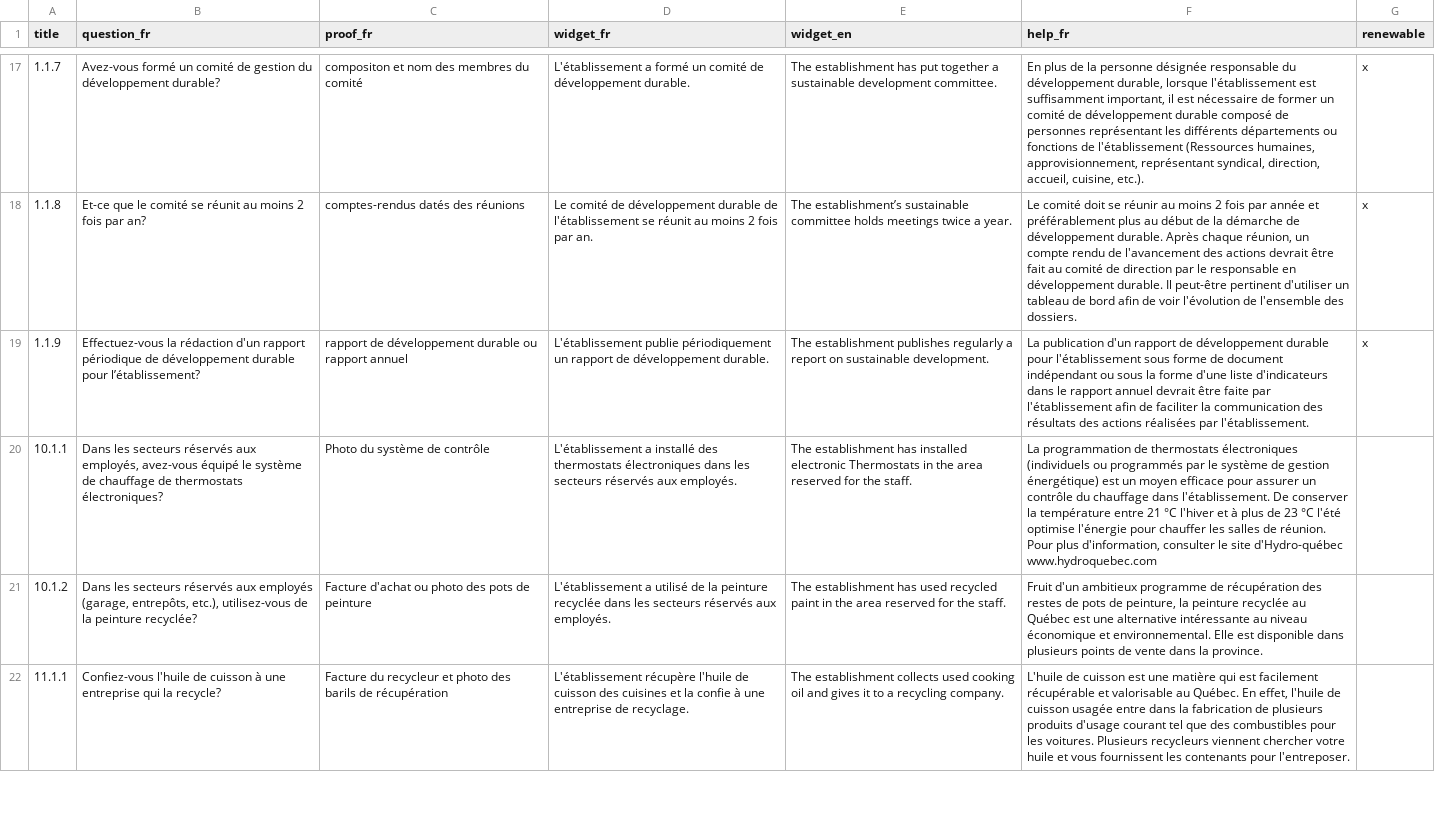
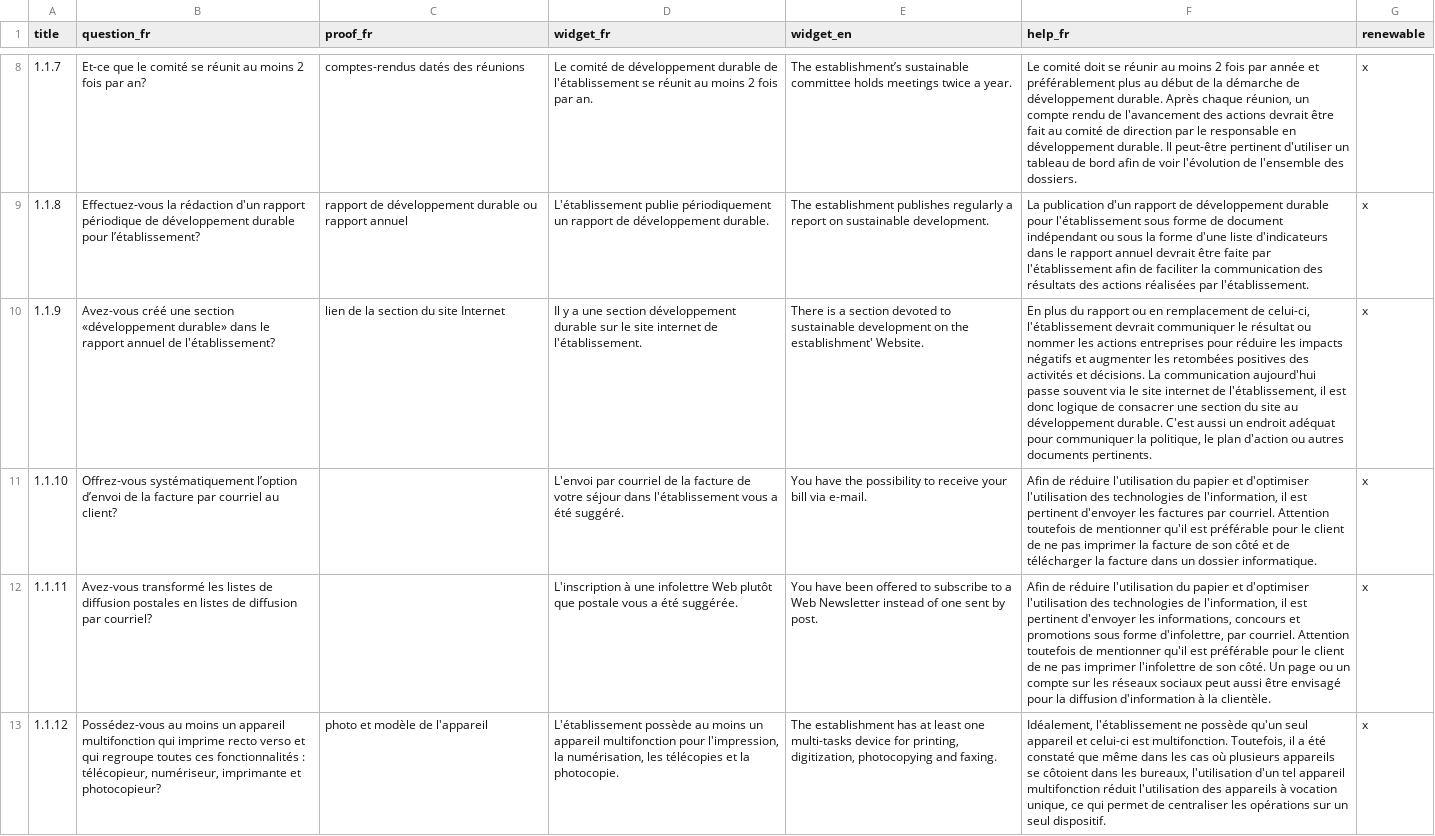
Before and after one commit to garyharan/ah_adhesion, a CSV file: db/questions.csv, drawn as a sheet; only a part is shown, gaps mark what is left out; the shorter side is filled out with more unchanged rows; addresses are those after the commit; the diff covers the shown part only; the diff names each change by its address in the sheet, - before the commit and + after, or states it on an @@ line.

Commit message:
reordering according to Jacques recommendation

```diff
--- a/db/questions.csv
+++ b/db/questions.csv
-B8 (question_fr): Avez-vous formé un comité de gestion du développement durable?
+B8 (question_fr): Et-ce que le comité se réunit au moins 2 fois par an?
-C8 (proof_fr): compositon et nom des membres du comité
+C8 (proof_fr): comptes-rendus datés des réunions
-D8 (widget_fr): L'établissement a formé un comité de développement durable.
+D8 (widget_fr): Le comité de développement durable de l'établissement se réunit au moins 2 fois par an.
-E8 (widget_en): The establishment has put together a sustainable development committee.
+E8 (widget_en): The establishment’s sustainable committee holds meetings twice a year.
-F8 (help_fr): En plus de la personne désignée responsable du développement durable, lorsque l'établissement est suffisamment important, il est nécessaire de former un comité de développement durable composé de personnes représentant les différents départements ou fonctions de l'établissement (Ressources humaines, approvisionnement, représentant syndical, direction, accueil, cuisine, etc.).
+F8 (help_fr): Le comité doit se réunir au moins 2 fois par année et préférablement plus au début de la démarche de développement durable. Après chaque réunion, un compte rendu de l'avancement des actions devrait être fait au comité de direction par le responsable en développement durable. Il peut-être pertinent d'utiliser un tableau de bord afin de voir l'évolution de l'ensemble des dossiers.
-B9 (question_fr): Et-ce que le comité se réunit au moins 2 fois par an?
+B9 (question_fr): Effectuez-vous la rédaction d'un rapport périodique de développement durable pour l’établissement?
-C9 (proof_fr): comptes-rendus datés des réunions
+C9 (proof_fr): rapport de développement durable ou rapport annuel
-D9 (widget_fr): Le comité de développement durable de l'établissement se réunit au moins 2 fois par an.
+D9 (widget_fr): L'établissement publie périodiquement un rapport de développement durable.
-E9 (widget_en): The establishment’s sustainable committee holds meetings twice a year.
+E9 (widget_en): The establishment publishes regularly a report on sustainable development.
-F9 (help_fr): Le comité doit se réunir au moins 2 fois par année et préférablement plus au début de la démarche de développement durable. Après chaque réunion, un compte rendu de l'avancement des actions devrait être fait au comité de direction par le responsable en développement durable. Il peut-être pertinent d'utiliser un tableau de bord afin de voir l'évolution de l'ensemble des dossiers.
+F9 (help_fr): La publication d'un rapport de développement durable pour l'établissement sous forme de document indépendant ou sous la forme d'une liste d'indicateurs dans le rapport annuel devrait être faite par l'établissement afin de faciliter la communication des résultats des actions réalisées par l'établissement.
-B10 (question_fr): Effectuez-vous la rédaction d'un rapport périodique de développement durable pour l’établissement?
+B10 (question_fr): Avez-vous créé une section «développement durable» dans le rapport annuel de l'établissement?
-C10 (proof_fr): rapport de développement durable ou rapport annuel
+C10 (proof_fr): lien de la section du site Internet
-D10 (widget_fr): L'établissement publie périodiquement un rapport de développement durable.
+D10 (widget_fr): Il y a une section développement durable sur le site internet de l'établissement.
-E10 (widget_en): The establishment publishes regularly a report on sustainable development.
+E10 (widget_en): There is a section devoted to sustainable development on the establishment' Website.
-F10 (help_fr): La publication d'un rapport de développement durable pour l'établissement sous forme de document indépendant ou sous la forme d'une liste d'indicateurs dans le rapport annuel devrait être faite par l'établissement afin de faciliter la communication des résultats des actions réalisées par l'établissement.
+F10 (help_fr): En plus du rapport ou en remplacement de celui-ci, l'établissement devrait communiquer le résultat ou nommer les actions entreprises pour réduire les impacts négatifs et augmenter les retombées positives des activités et décisions. La communication aujourd'hui passe souvent via le site internet de l'établissement, il est donc logique de consacrer une section du site au développement durable. C'est aussi un endroit adéquat pour communiquer la politique, le plan d'action ou autres documents pertinents.
+row 11: 1.1.10 | Offrez-vous systématiquement l’option d’envoi de la facture par courriel au client? |  | L'envoi par courriel de la facture de votre séjour dans l'établissement vous a été suggéré. | You have the possibility to receive your bill via e-mail. | Afin de réduire l'utilisation du papier et d'optimiser l'utilisation des technologies de l'information, il est pertinent d'envoyer les factures par courriel. Attention toutefois de mentionner qu'il est préférable pour le client de ne pas imprimer la facture de son côté et de télécharger la facture dans un dossier informatique. | x
+row 12: 1.1.11 | Avez-vous transformé les listes de diffusion postales en listes de diffusion par courriel? |  | L'inscription à une infolettre Web plutôt que postale vous a été suggérée. | You have been offered to subscribe to a Web Newsletter instead of one sent by post. | Afin de réduire l'utilisation du papier et d'optimiser l'utilisation des technologies de l'information, il est pertinent d'envoyer les informations, concours et promotions sous forme d'infolettre, par courriel. Attention toutefois de mentionner qu'il est préférable pour le client de ne pas imprimer l'infolettre de son côté. Un page ou un compte sur les réseaux sociaux peut aussi être envisagé pour la diffusion d'information à la clientèle. | x
+row 13: 1.1.12 | Possédez-vous au moins un appareil multifonction qui imprime recto verso et qui regroupe toutes ces fonctionnalités : télécopieur, numériseur, imprimante et photocopieur? | photo et modèle de l'appareil | L'établissement possède au moins un appareil multifonction pour l'impression, la numérisation, les télécopies et la photocopie. | The establishment has at least one multi-tasks device for printing, digitization, photocopying and faxing. | Idéalement, l'établissement ne possède qu'un seul appareil et celui-ci est multifonction. Toutefois, il a été constaté que même dans les cas où plusieurs appareils se côtoient dans les bureaux, l'utilisation d'un tel appareil multifonction réduit l'utilisation des appareils à vocation unique, ce qui permet de centraliser les opérations sur un seul dispositif. | x
```
Also changed, not shown: 6 added rows, 9 removed rows and 23 edited cells elsewhere in this file.
